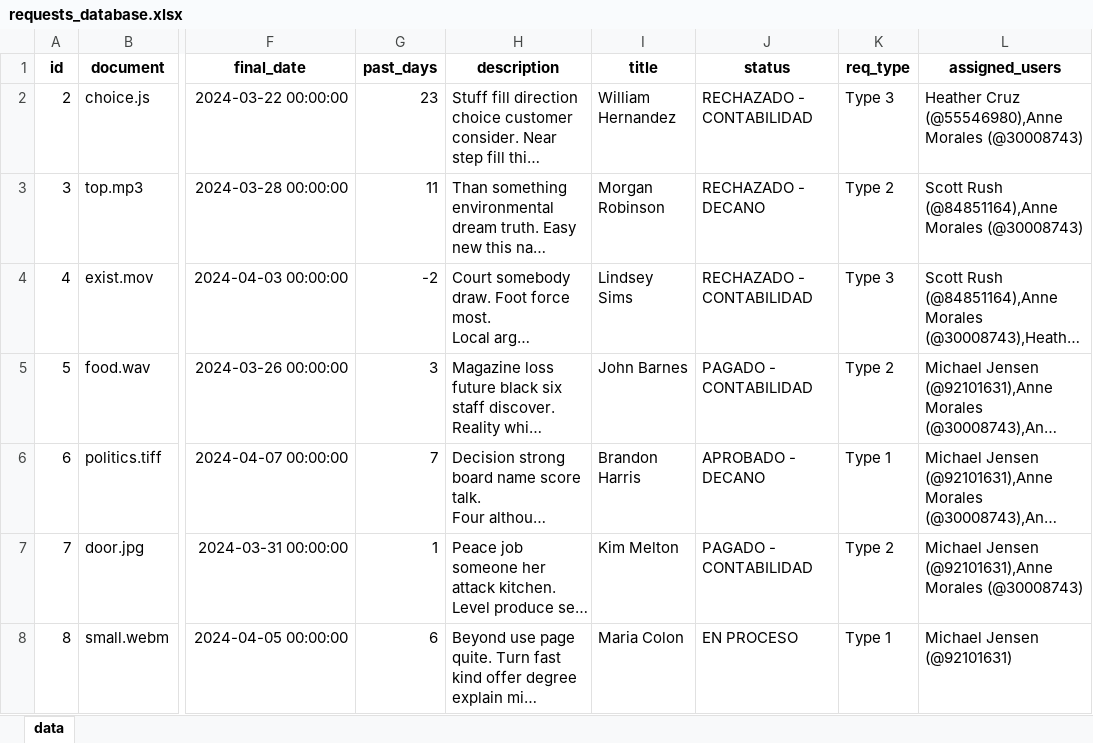
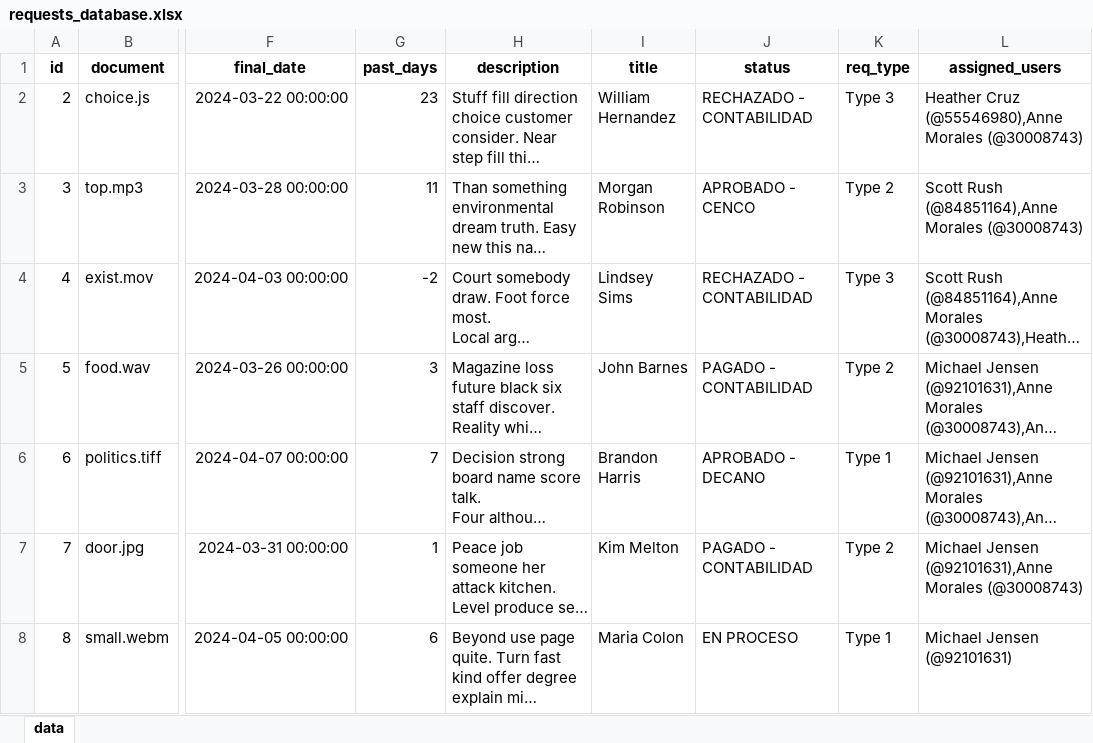
Before and after one commit to ICESI-PI1-2024A-G1/proyecto-t1, an Excel workbook: djangoproyect/static/requests/emulation/requests_database.xlsx, sheet data, drawn as a sheet; only a part is shown, gaps mark what is left out; long unchanged cells end in …; values as stored, in another font and other column widths than the file's, no borders; the diff names each change by its address in the sheet, - before the commit and + after, or states it on an @@ line.

Commit message:
feat: last checks on updates

```diff
--- a/djangoproyect/static/requests/emulation/requests_database.xlsx (sheet data)
+++ b/djangoproyect/static/requests/emulation/requests_database.xlsx (sheet data)
-J3 (status): RECHAZADO - DECANO
+J3 (status): APROBADO - CENCO
```
